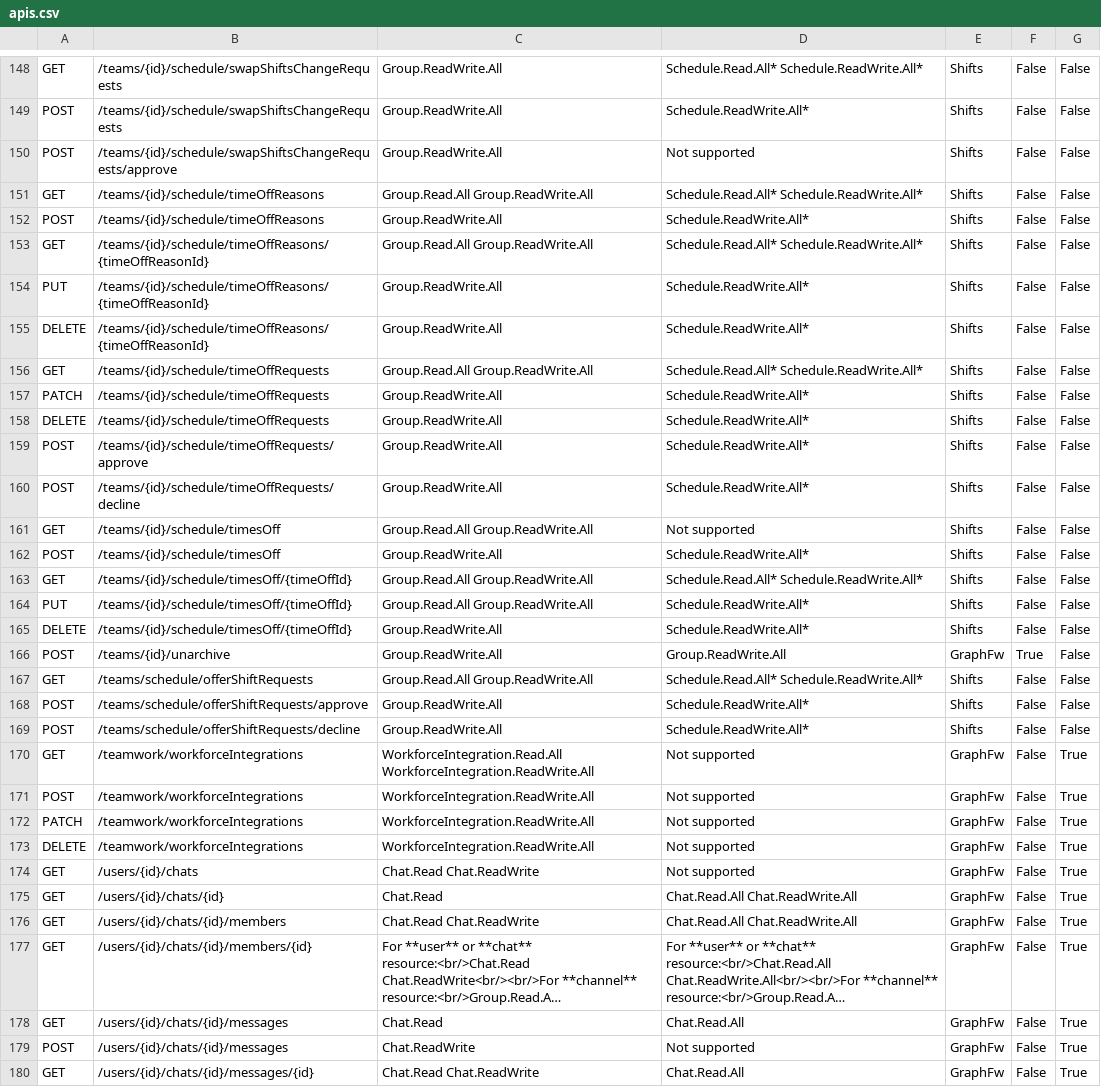
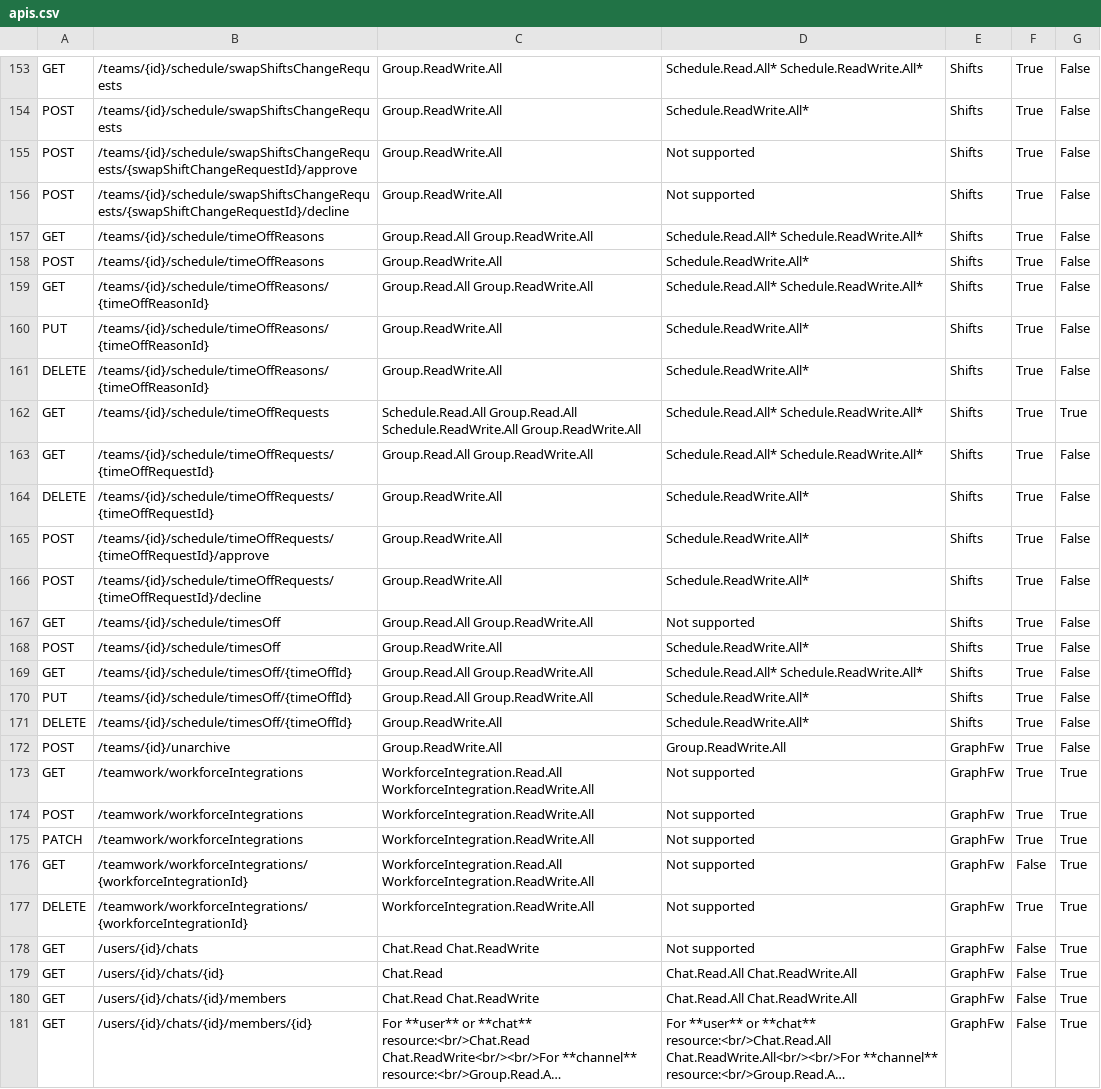
Before and after one commit to nkramer/ExtractGraphAPIs, a CSV file: apis.csv, drawn as a sheet; only a part is shown, gaps mark what is left out; the shorter side is filled out with more unchanged rows; long unchanged cells end in …; removed rows and columns are numbered as before the commit, all else as after; the diff covers the shown part only; the diff names each change by its address in the sheet, - before the commit and + after, or states it on an @@ line.

```diff
--- a/apis.csv
+++ b/apis.csv
-F153:F155: False
+F153:F155: True
-B155: /teams/{id}/schedule/swapShiftsChangeRequests/approve
+B155: /teams/{id}/schedule/swapShiftsChangeRequests/{swapShiftChangeRequestId}/approve
+row 156: POST | /teams/{id}/schedule/swapShiftsChangeRequests/{swapShiftChangeRequestId}/decline | Group.ReadWrite.All | Not supported | Shifts | True | False
-F157:F161: False
+F157:F161: True
+row 162: GET | /teams/{id}/schedule/timeOffRequests | Schedule.Read.All Group.Read.All Schedule.ReadWrite.All Group.ReadWrite.All | Schedule.Read.All* Schedule.ReadWrite.All* | Shifts | True | True
-B163: /teams/{id}/schedule/timeOffRequests
+B163: /teams/{id}/schedule/timeOffRequests/{timeOffRequestId}
-F163: False
+F163: True
-row 157: PATCH | /teams/{id}/schedule/timeOffRequests | Group.ReadWrite.All | Schedule.ReadWrite.All* | Shifts | False | False
-B164: /teams/{id}/schedule/timeOffRequests
+B164: /teams/{id}/schedule/timeOffRequests/{timeOffRequestId}
-F164:F171: False
+F164:F171: True
-B165: /teams/{id}/schedule/timeOffRequests/approve
+B165: /teams/{id}/schedule/timeOffRequests/{timeOffRequestId}/approve
-B166: /teams/{id}/schedule/timeOffRequests/decline
+B166: /teams/{id}/schedule/timeOffRequests/{timeOffRequestId}/decline
-row 167: GET | /teams/schedule/offerShiftRequests | Group.Read.All Group.ReadWrite.All | Schedule.Read.All* Schedule.ReadWrite.All* | Shifts | False | False
-row 168: POST | /teams/schedule/offerShiftRequests/approve | Group.ReadWrite.All | Schedule.ReadWrite.All* | Shifts | False | False
-row 169: POST | /teams/schedule/offerShiftRequests/decline | Group.ReadWrite.All | Schedule.ReadWrite.All* | Shifts | False | False
-F173:F175: False
+F173:F175: True
+row 176: GET | /teamwork/workforceIntegrations/{workforceIntegrationId} | WorkforceIntegration.Read.All WorkforceIntegration.ReadWrite.All | Not supported | GraphFw | False | True
-B177: /teamwork/workforceIntegrations
+B177: /teamwork/workforceIntegrations/{workforceIntegrationId}
-F177: False
+F177: True
```
Also changed, not shown: 8 added rows, 2 removed rows and 51 edited cells elsewhere in this file, 1 other file.
